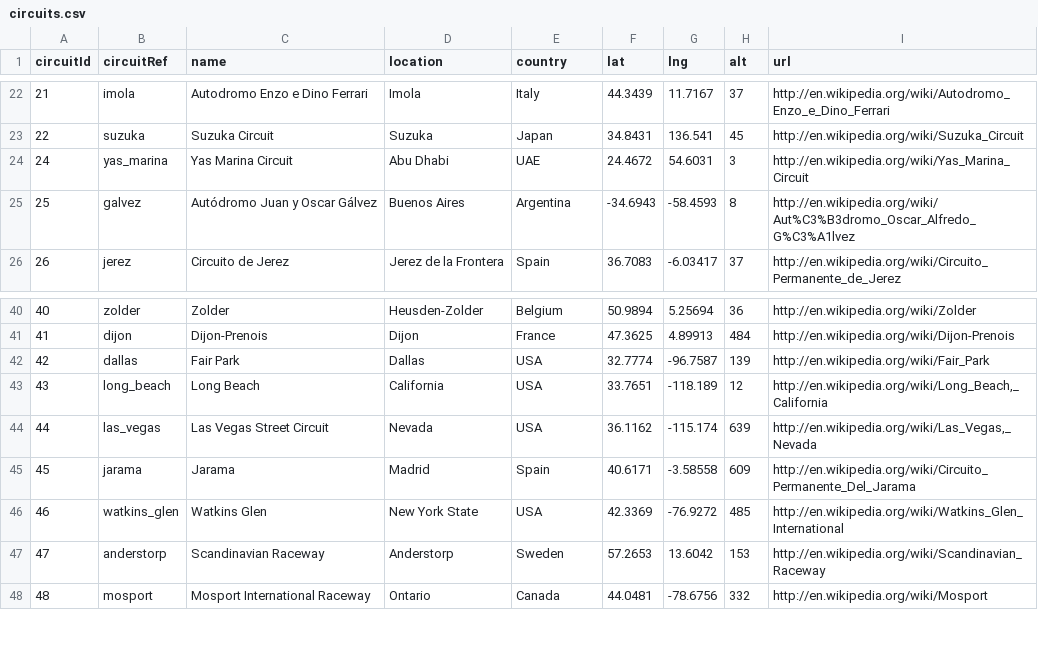
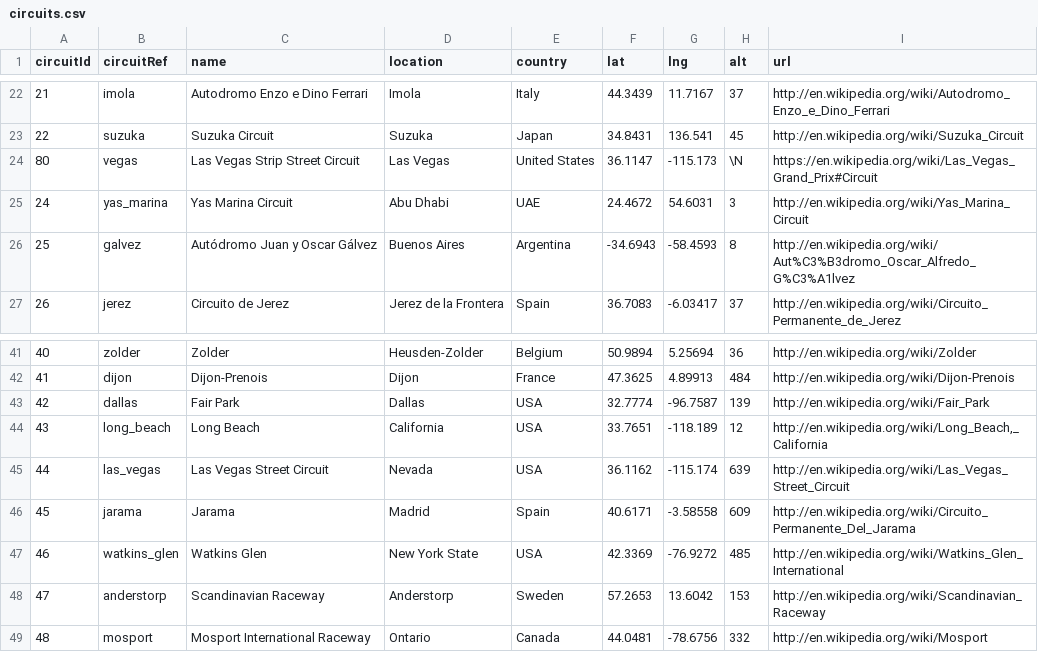
Before and after one commit to amatacz/F1-stats, a CSV file: data/circuits.csv, drawn as a sheet; only a part is shown, gaps mark what is left out.

```diff
--- a/data/circuits.csv
+++ b/data/circuits.csv
@@ -23,2 +23,3 @@ circuitId,circuitRef,name,location,country,lat,lng,alt,url
 22,"suzuka","Suzuka Circuit","Suzuka","Japan",34.8431,136.541,45,"http://en.wikipedia.org/wiki/Suzuka_Circuit"
+80,"vegas","Las Vegas Strip Street Circuit","Las Vegas","United States",36.1147,-115.173,\N,"https://en.wikipedia.org/wiki/Las_Vegas_Grand_Prix#Circuit"
 24,"yas_marina","Yas Marina Circuit","Abu Dhabi","UAE",24.4672,54.6031,3,"http://en.wikipedia.org/wiki/Yas_Marina_Circuit"
@@ -43,3 +44,3 @@ circuitId,circuitRef,name,location,country,lat,lng,alt,url
 43,"long_beach","Long Beach","California","USA",33.7651,-118.189,12,"http://en.wikipedia.org/wiki/Long_Beach,_California"
-44,"las_vegas","Las Vegas Street Circuit","Nevada","USA",36.1162,-115.174,639,"http://en.wikipedia.org/wiki/Las_Vegas,_Nevada"
+44,"las_vegas","Las Vegas Street Circuit","Nevada","USA",36.1162,-115.174,639,"http://en.wikipedia.org/wiki/Las_Vegas_Street_Circuit"
 45,"jarama","Jarama","Madrid","Spain",40.6171,-3.58558,609,"http://en.wikipedia.org/wiki/Circuito_Permanente_Del_Jarama"
```
Also changed, not shown: data/constructor_results.csv, data/constructor_standings.csv, 9 other files.
